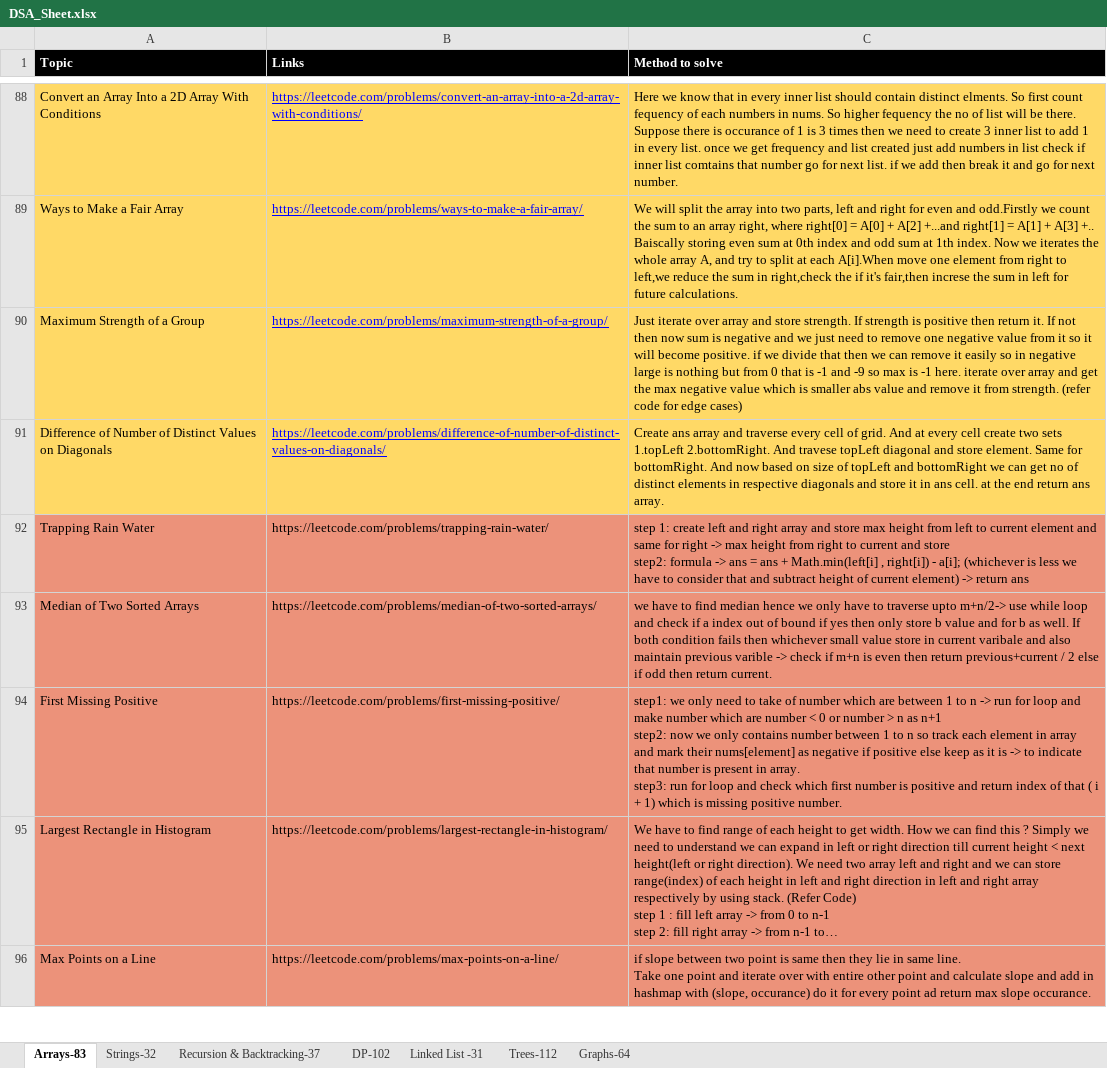
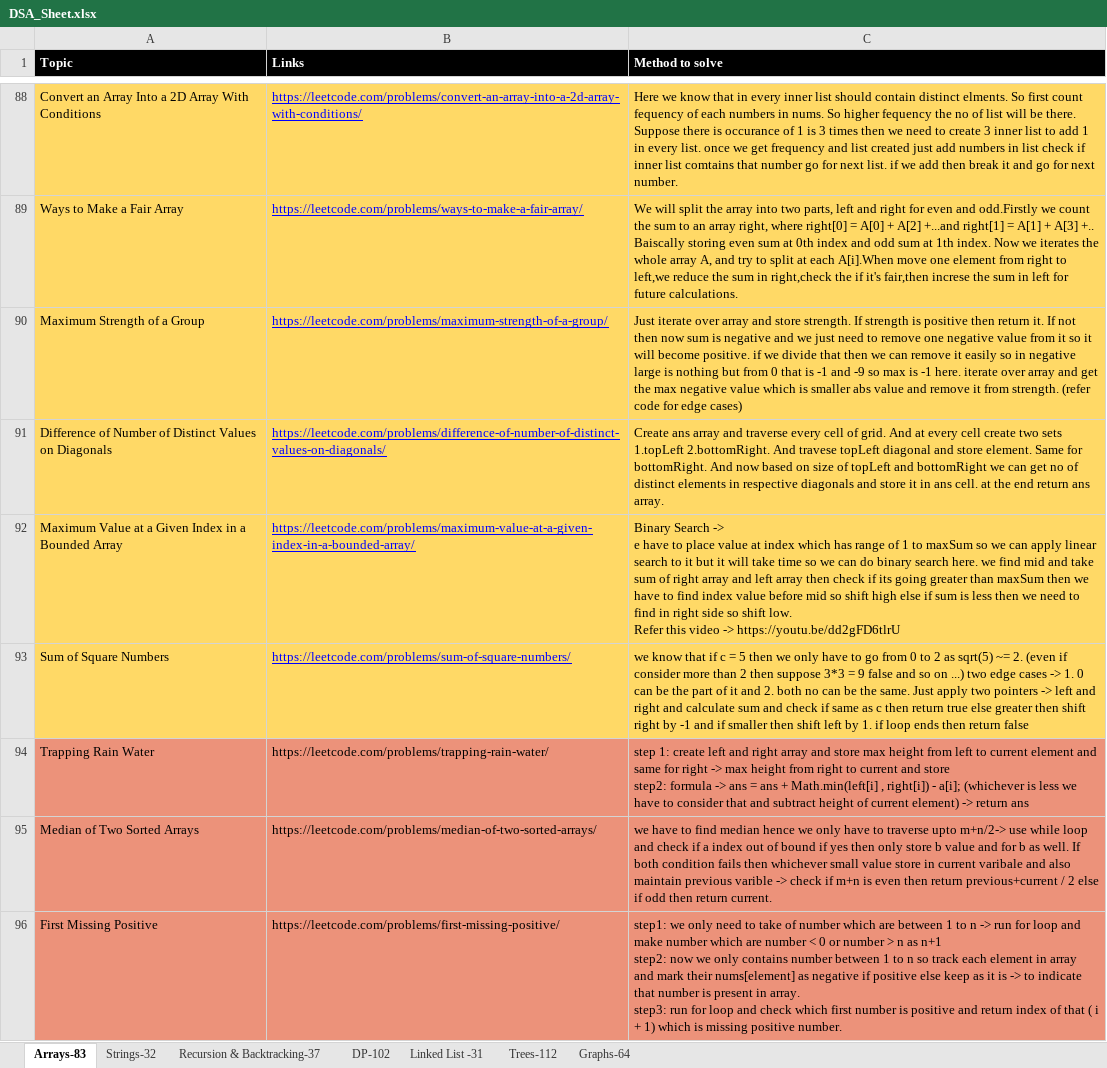
Before and after one commit to omkar1304/DSA-Leetcode, an Excel workbook: DSA_Sheet.xlsx, sheet Arrays-83, drawn as a sheet; only a part is shown, gaps mark what is left out; the shorter side is filled out with more unchanged rows; long unchanged cells end in …; values as stored, in another font and other column widths than the file's, no borders; table styles not drawn; ↵ is a line break in a cell; the diff names each change by its address in the sheet, - before the commit and + after, or states it on an @@ line.

```diff
--- a/DSA_Sheet.xlsx (sheet Arrays-83)
+++ b/DSA_Sheet.xlsx (sheet Arrays-83)
+row 92: Maximum Value at a Given Index in a Bounded Array | https://leetcode.com/problems/maximum-value-at-a-given-index-in-a-bounded-array/ | Binary Search -> ↵ e have to place value at index which has range of 1 to maxSum so we can apply linear search to it but it will take time so we can do binary search here. we find mid and take sum of right array and left array then check if its going greater than maxSum then we have to find index value before mid so shift high else if sum is less then we need to find in right side so shift low. ↵ Refer this video -> https://youtu.be/dd2gFD6tlrU
+row 93: Sum of Square Numbers | https://leetcode.com/problems/sum-of-square-numbers/ | we know that if c = 5 then we only have to go from 0 to 2 as sqrt(5) ~= 2. (even if consider more than 2 then suppose 3*3 = 9 false and so on ...) two edge cases -> 1. 0 can be the part of it and 2. both no can be the same. Just apply two pointers -> left and right and calculate sum and check if same as c then return true else greater then shift right by -1 and if smaller then shift left by 1. if loop ends then return false
```
Also changed, not shown: sheet Strings-32, 3 other files.
